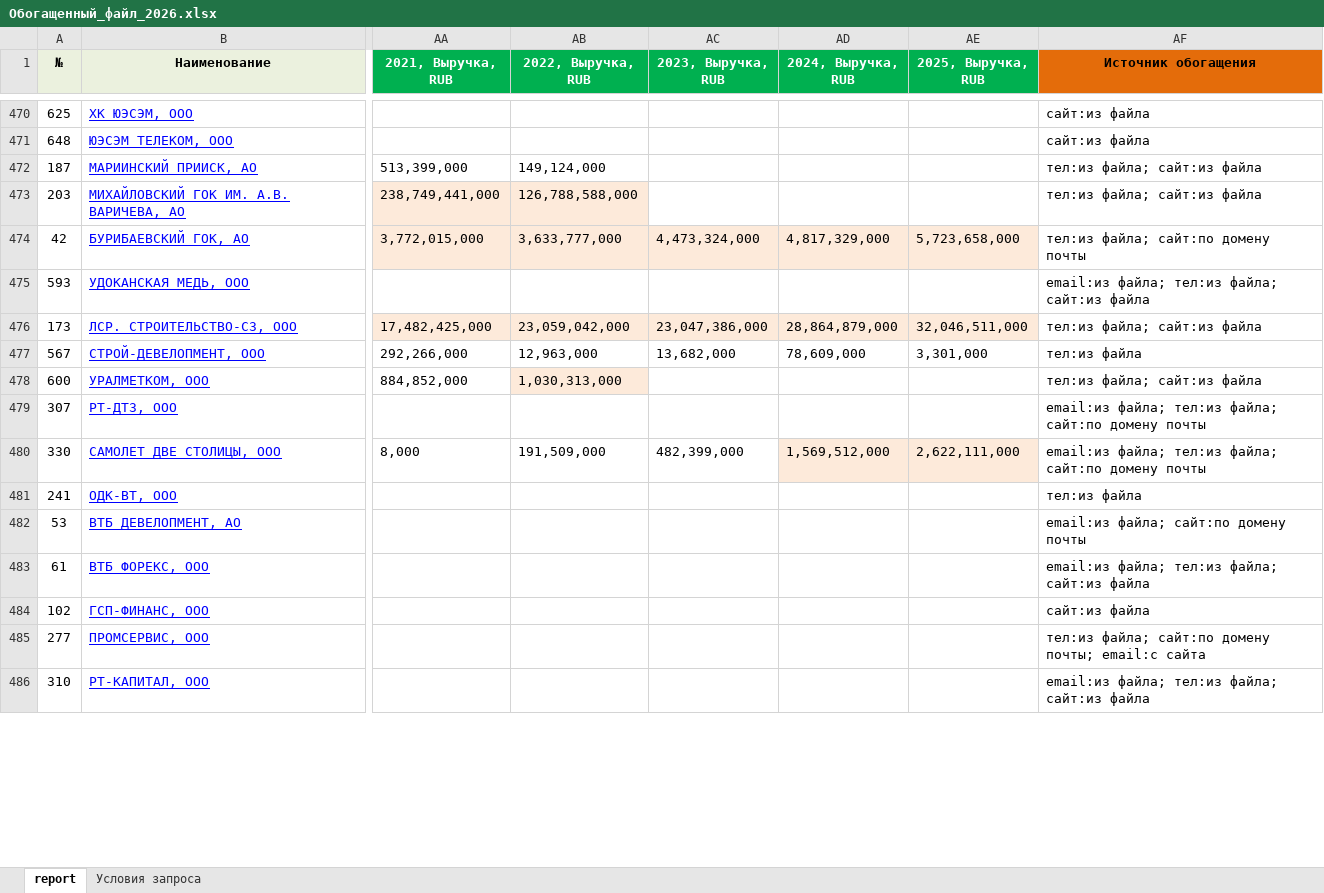
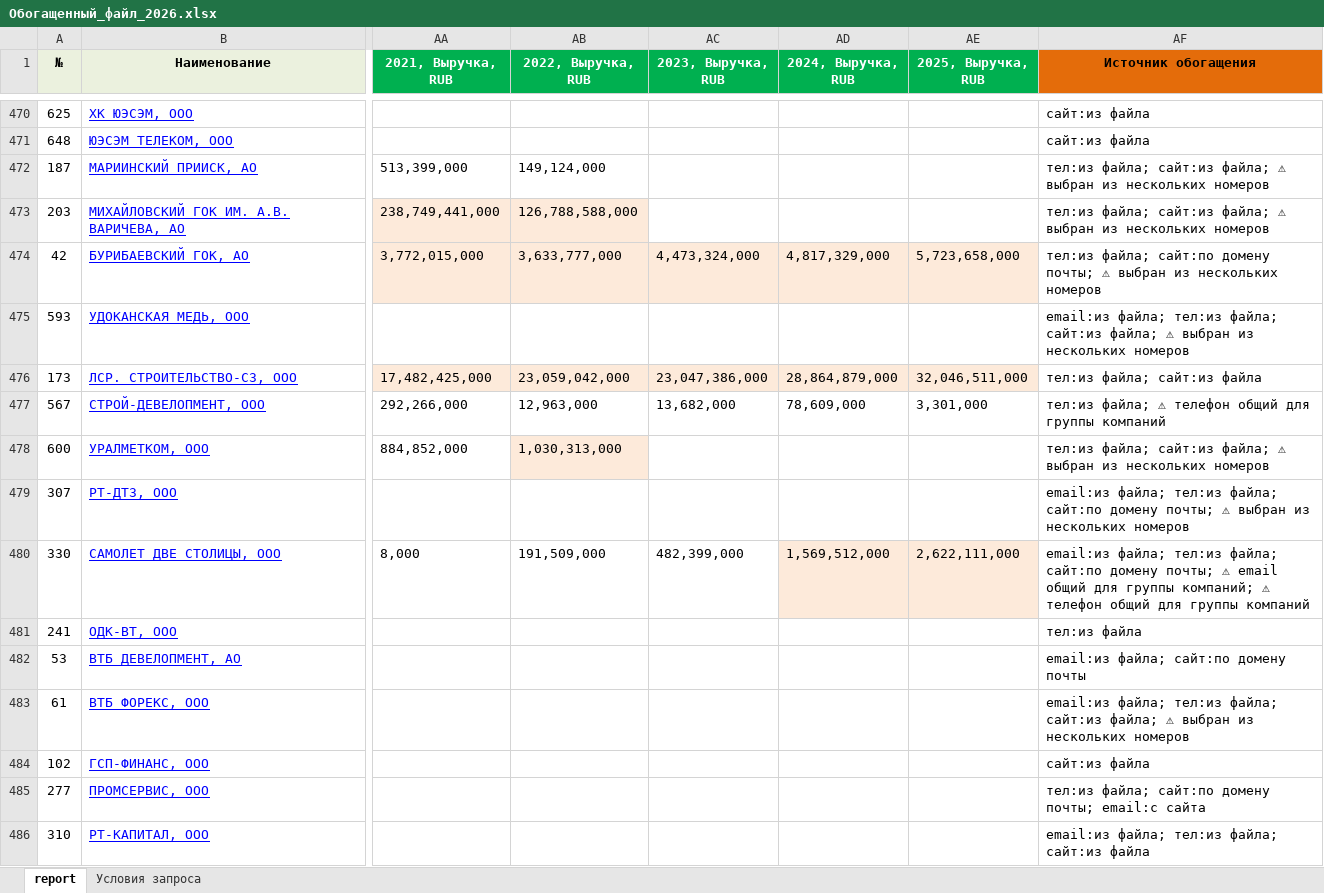
Before and after one commit to fefilhl-stack/revieu, an Excel workbook: Обогащенный_файл_2026.xlsx, sheet report, drawn as a sheet; only a part is shown, gaps mark what is left out; values as stored, in another font and other column widths than the file's, no borders; the diff covers the shown part only; the diff names each change by its address in the sheet, - before the commit and + after, or states it on an @@ line.

```diff
--- a/Обогащенный_файл_2026.xlsx (sheet report)
+++ b/Обогащенный_файл_2026.xlsx (sheet report)
-AF472:AF473 (Источник обогащения): тел:из файла; сайт:из файла
+AF472:AF473 (Источник обогащения): тел:из файла; сайт:из файла; ⚠ выбран из нескольких номеров
-AF474 (Источник обогащения): …сайт:по домену почты
+AF474 (Источник обогащения): …сайт:по домену почты; ⚠ выбран из нескольких номеров
-AF475 (Источник обогащения): …файла; сайт:из файла
+AF475 (Источник обогащения): …файла; сайт:из файла; ⚠ выбран из нескольких номеров
-AF477 (Источник обогащения): тел:из файла
+AF477 (Источник обогащения): тел:из файла; ⚠ телефон общий для группы компаний
-AF478 (Источник обогащения): тел:из файла; сайт:из файла
+AF478 (Источник обогащения): тел:из файла; сайт:из файла; ⚠ выбран из нескольких номеров
-AF479 (Источник обогащения): …сайт:по домену почты
+AF479 (Источник обогащения): …сайт:по домену почты; ⚠ выбран из нескольких номеров
-AF480 (Источник обогащения): …сайт:по домену почты
+AF480 (Источник обогащения): …сайт:по домену почты; ⚠ email общий для группы компаний; ⚠ телефон общий для группы компаний
-AF483 (Источник обогащения): …файла; сайт:из файла
+AF483 (Источник обогащения): …файла; сайт:из файла; ⚠ выбран из нескольких номеров
```
Also changed, not shown: 368 edited cells elsewhere in this sheet.
